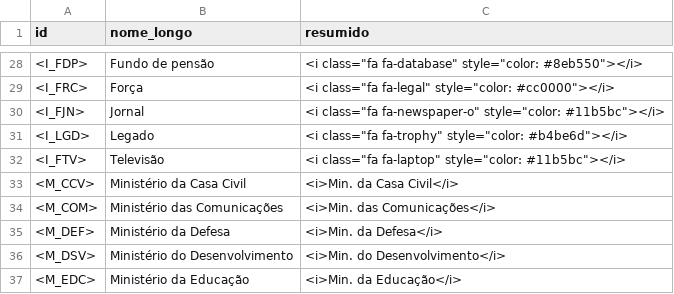
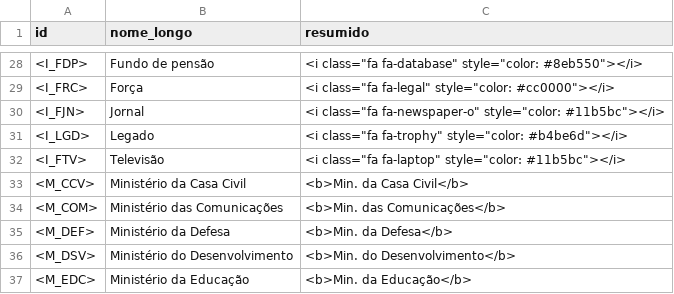
Before and after one commit to enricllagostera/CartasPartido, a TSV file: LEGENDAS.tsv, drawn as a sheet; only a part is shown, gaps mark what is left out; the diff covers the shown part only.

```diff
--- a/LEGENDAS.tsv
+++ b/LEGENDAS.tsv
@@ -32,6 +32,6 @@ id	nome_longo	resumido
 <I_FTV>	Televisão	<i class="fa fa-laptop" style="color: #11b5bc"></i>
-<M_CCV>	Ministério da Casa Civil	<i>Min. da Casa Civil</i>
-<M_COM>	Ministério das Comunicações 	<i>Min. das Comunicações</i>
-<M_DEF>	Ministério da Defesa	<i>Min. da Defesa</i>
-<M_DSV>	Ministério do Desenvolvimento	<i>Min. do Desenvolvimento</i>
-<M_EDC>	Ministério da  Educação	<i>Min. da Educação</i>
+<M_CCV>	Ministério da Casa Civil	<b>Min. da Casa Civil</b>
+<M_COM>	Ministério das Comunicações 	<b>Min. das Comunicações</b>
+<M_DEF>	Ministério da Defesa	<b>Min. da Defesa</b>
+<M_DSV>	Ministério do Desenvolvimento	<b>Min. do Desenvolvimento</b>
+<M_EDC>	Ministério da  Educação	<b>Min. da Educação</b>
```
Also changed, not shown: 14 edited cells elsewhere in this file, OPERACOES PF.tsv, PERSONALIDADES.tsv, 2 other files.
